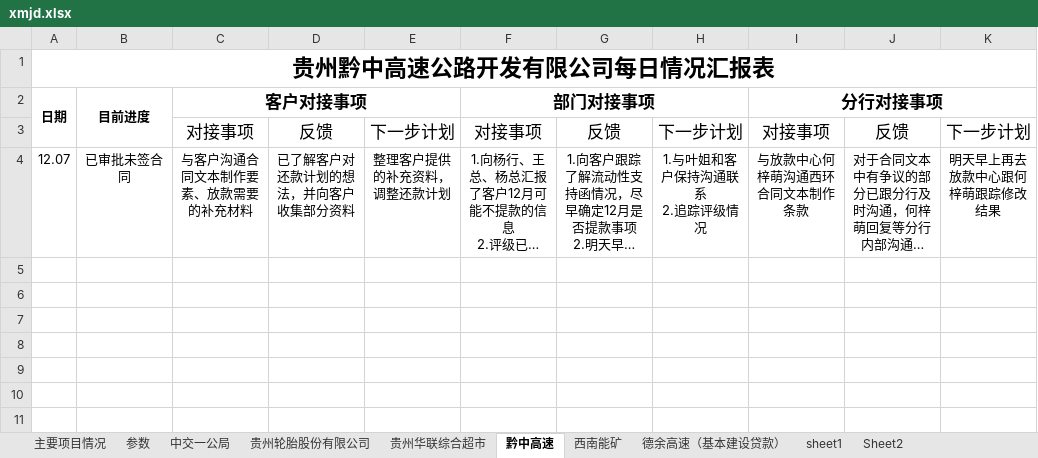
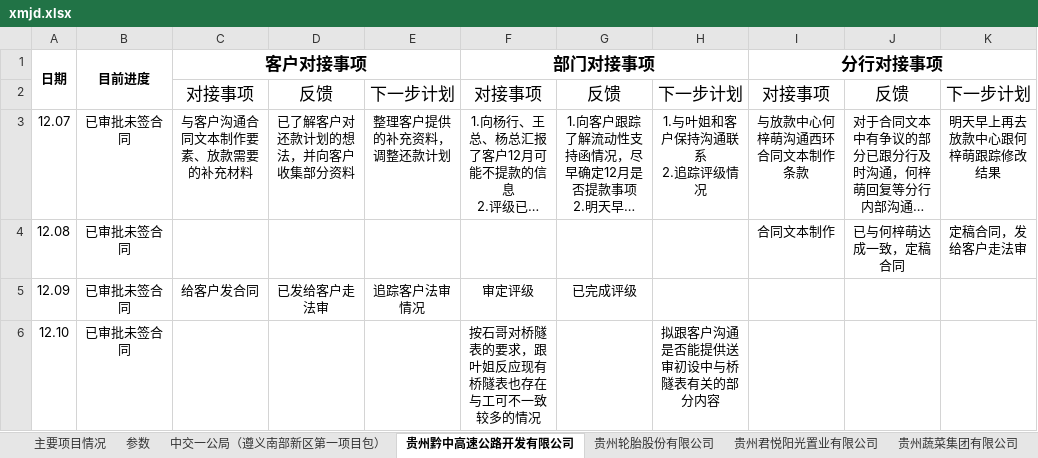
Before and after one commit to yufeicheniffy/projectManager, an Excel workbook: static/datafile/xmjd.xlsx, sheet 贵州黔中高速公路开发有限公司, drawn as a sheet; long unchanged cells end in …; values as stored, in another font and other column widths than the file's, no borders; removed rows and columns are numbered as before the commit, all else as after; the diff names each change by its address in the sheet, - before the commit and + after, or states it on an @@ line.

```diff
--- a/static/datafile/xmjd.xlsx (sheet 贵州黔中高速公路开发有限公司)
+++ b/static/datafile/xmjd.xlsx (sheet 贵州黔中高速公路开发有限公司)
-sheet tab: 中交一公局
+sheet tab: 中交一公局（遵义南部新区第一项目包）
-sheet tab: 黔中高速
+sheet tab: 贵州黔中高速公路开发有限公司
+sheet tab: 贵州君悦阳光置业有限公司
+sheet tab: 贵州蔬菜集团有限公司
@@ sheet tab order changed: 主要项目情况 | 参数 | 中交一公局（遵义南部新区第一项目包） | 贵州黔中高速公路开发有限公司 | 贵州轮胎股份有限公司 | 贵州君悦阳光置业有限公司 | 贵州蔬菜集团有限公司 @@
-row 1: 贵州黔中高速公路开发有限公司每日情况汇报表
+row 4: 12.08 | 已审批未签合同 |  |  |  |  |  |  | 合同文本制作 | 已与何梓萌达成一致，定稿合同 | 定稿合同，发给客户走法审
+row 5: 12.09 | 已审批未签合同 | 给客户发合同 | 已发给客户走法审 | 追踪客户法审情况 | 审定评级 | 已完成评级
+row 6: 12.10 | 已审批未签合同 |  |  |  | 按石哥对桥隧表的要求，跟叶姐反应现有桥隧表也存在与工可不一致较多的情况 |  | 拟跟客户沟通是否能提供送审初设中与桥隧表有关的部分内容
```
Also changed, not shown: sheet 国际城, sheet 云尚公司, sheet 西南能矿集团股份有限公司, sheet 主要项目情况, sheet 贵州轮胎股份有限公司, sheet 贵州中交德余高速公路有限公司, 2 more sheets, other sheet tabs.
